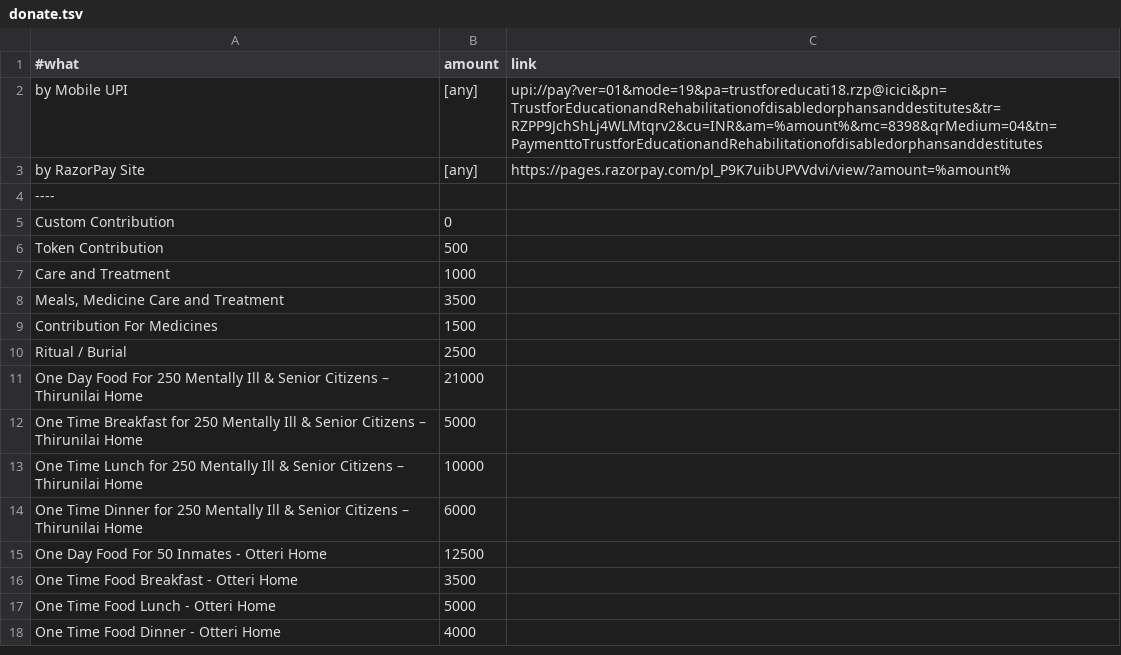
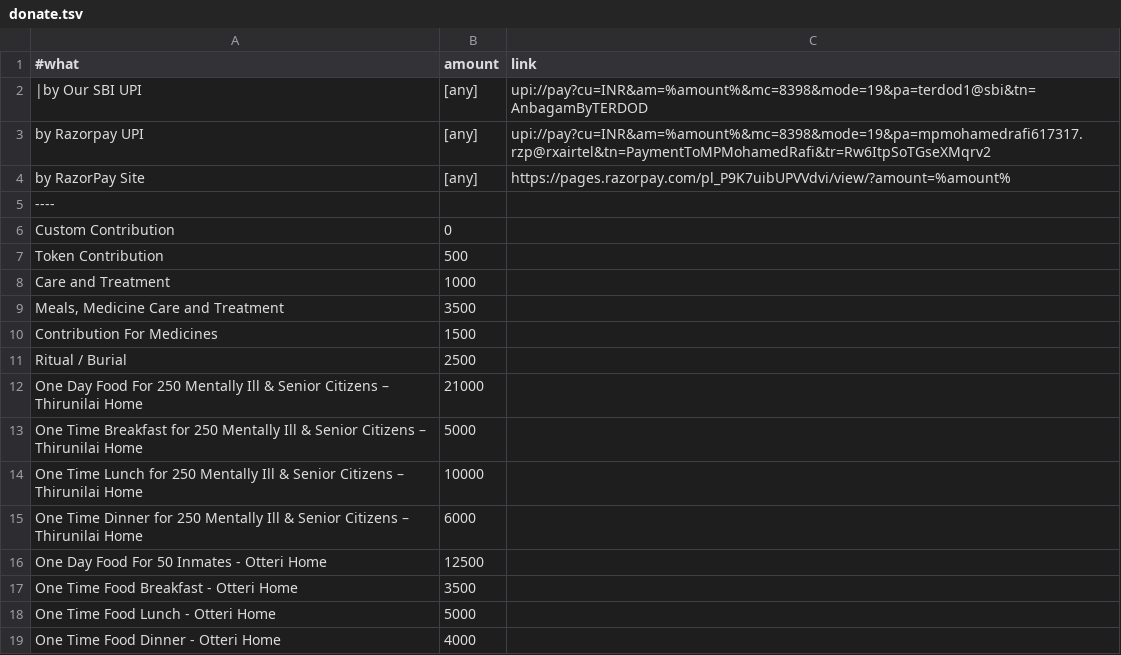
Before and after one commit to anbagam1999/web, a TSV file: data/donate.tsv, drawn as a sheet.

Commit message:
donate..

```diff
--- a/data/donate.tsv
+++ b/data/donate.tsv
@@ -1,3 +1,4 @@
 #what	amount	link
-by Mobile UPI	[any]	upi://pay?ver=01&mode=19&pa=trustforeducati18.rzp@icici&pn=TrustforEducationandRehabilitationofdisabledorphansanddestitutes&tr=RZPP9JchShLj4WLMtqrv2&cu=INR&am=%amount%&mc=8398&qrMedium=04&tn=PaymenttoTrustforEducationandRehabilitationofdisabledorphansanddestitutes
+|by Our SBI UPI	[any]	upi://pay?cu=INR&am=%amount%&mc=8398&mode=19&pa=terdod1@sbi&tn=AnbagamByTERDOD
+by Razorpay UPI	[any]	upi://pay?cu=INR&am=%amount%&mc=8398&mode=19&pa=mpmohamedrafi617317.rzp@rxairtel&tn=PaymentToMPMohamedRafi&tr=Rw6ItpSoTGseXMqrv2
 by RazorPay Site	[any]	https://pages.razorpay.com/pl_P9K7uibUPVVdvi/view/?amount=%amount%
```
Also changed, not shown: 3 other files.
